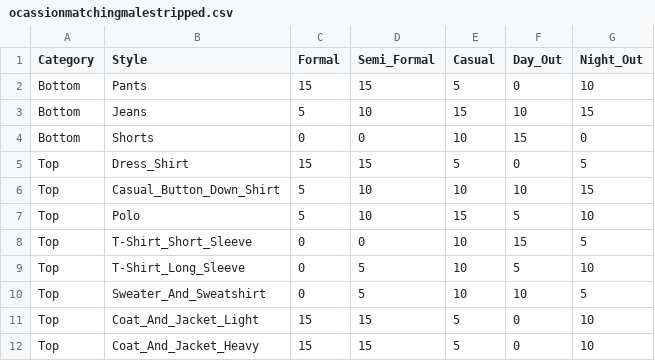
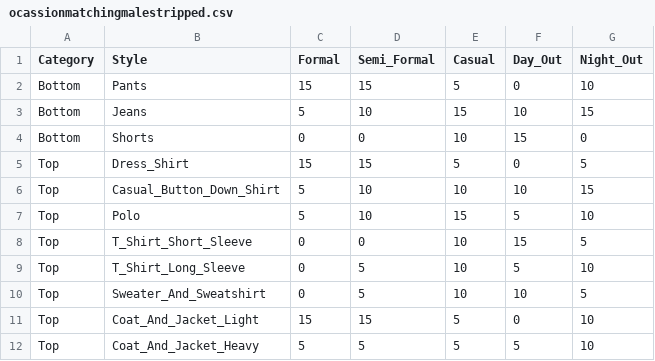
Before and after one commit to luonanh/ClosetStylist, a CSV file: res/raw/ocassionmatchingmalestripped.csv, drawn as a sheet.

Commit message:
ocassionmatchingfemalestripped.csv, ocassionmatchingmalestripped.csv, pairmatchingfemalestripped.csv, pairmatchingmalestripped.csv, ItemDatabaseHelper.java, ItemData.java, ItemStyleEnum.java, OccasionMatching.java, PairMatchingFemale.java, PairMatching.java, PairMatchingMale.java, PairMatchingRecord.java, AddItemActivity.java, EditItemActivity.java, ViewItemActivity.java to update Style Enum. ItemDatabaseHelper.java - queryTop, queryBottom, queryItemCleanTemperature, getTopCleanTemperature, getBottomCleanTemperature to fix Category Enum error, which shows no top item found.

```diff
--- a/res/raw/ocassionmatchingmalestripped.csv
+++ b/res/raw/ocassionmatchingmalestripped.csv
@@ -7,6 +7,6 @@ Top,Casual_Button_Down_Shirt,5,10,10,10,15
 Top,Polo,5,10,15,5,10
-Top,T-Shirt_Short_Sleeve,0,0,10,15,5
-Top,T-Shirt_Long_Sleeve,0,5,10,5,10
+Top,T_Shirt_Short_Sleeve,0,0,10,15,5
+Top,T_Shirt_Long_Sleeve,0,5,10,5,10
 Top,Sweater_And_Sweatshirt,0,5,10,10,5
 Top,Coat_And_Jacket_Light,15,15,5,0,10
-Top,Coat_And_Jacket_Heavy,15,15,5,0,10
+Top,Coat_And_Jacket_Heavy,5,5,5,5,10
```
Also changed, not shown: res/raw/ocassionmatchingfemalestripped.csv, res/raw/pairmatchingfemalestripped.csv, 12 other files.
